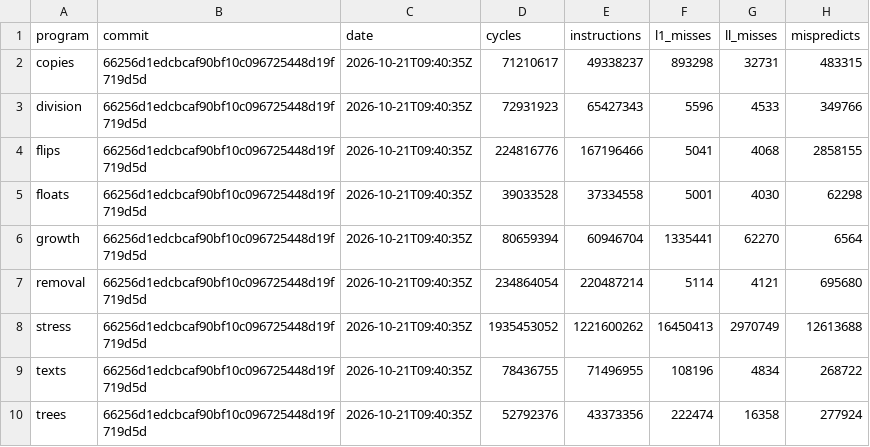
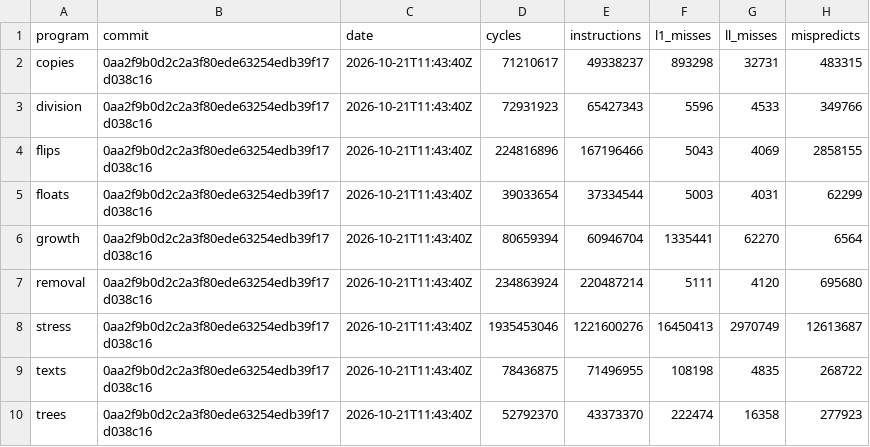
Before and after one commit to zane-lang/compiler, a TSV file: latest.tsv, drawn as a sheet.

```diff
--- a/latest.tsv
+++ b/latest.tsv
@@ -1,10 +1,10 @@
 program	commit	date	cycles	instructions	l1_misses	ll_misses	mispredicts
-copies	66256d1edcbcaf90bf10c096725448d19f719d5d	2026-10-21T09:40:35Z	71210617	49338237	893298	32731	483315
-division	66256d1edcbcaf90bf10c096725448d19f719d5d	2026-10-21T09:40:35Z	72931923	65427343	5596	4533	349766
-flips	66256d1edcbcaf90bf10c096725448d19f719d5d	2026-10-21T09:40:35Z	224816776	167196466	5041	4068	2858155
-floats	66256d1edcbcaf90bf10c096725448d19f719d5d	2026-10-21T09:40:35Z	39033528	37334558	5001	4030	62298
-growth	66256d1edcbcaf90bf10c096725448d19f719d5d	2026-10-21T09:40:35Z	80659394	60946704	1335441	62270	6564
-removal	66256d1edcbcaf90bf10c096725448d19f719d5d	2026-10-21T09:40:35Z	234864054	220487214	5114	4121	695680
-stress	66256d1edcbcaf90bf10c096725448d19f719d5d	2026-10-21T09:40:35Z	1935453052	1221600262	16450413	2970749	12613688
-texts	66256d1edcbcaf90bf10c096725448d19f719d5d	2026-10-21T09:40:35Z	78436755	71496955	108196	4834	268722
-trees	66256d1edcbcaf90bf10c096725448d19f719d5d	2026-10-21T09:40:35Z	52792376	43373356	222474	16358	277924
+copies	0aa2f9b0d2c2a3f80ede63254edb39f17d038c16	2026-10-21T11:43:40Z	71210617	49338237	893298	32731	483315
+division	0aa2f9b0d2c2a3f80ede63254edb39f17d038c16	2026-10-21T11:43:40Z	72931923	65427343	5596	4533	349766
+flips	0aa2f9b0d2c2a3f80ede63254edb39f17d038c16	2026-10-21T11:43:40Z	224816896	167196466	5043	4069	2858155
+floats	0aa2f9b0d2c2a3f80ede63254edb39f17d038c16	2026-10-21T11:43:40Z	39033654	37334544	5003	4031	62299
+growth	0aa2f9b0d2c2a3f80ede63254edb39f17d038c16	2026-10-21T11:43:40Z	80659394	60946704	1335441	62270	6564
+removal	0aa2f9b0d2c2a3f80ede63254edb39f17d038c16	2026-10-21T11:43:40Z	234863924	220487214	5111	4120	695680
+stress	0aa2f9b0d2c2a3f80ede63254edb39f17d038c16	2026-10-21T11:43:40Z	1935453046	1221600276	16450413	2970749	12613687
+texts	0aa2f9b0d2c2a3f80ede63254edb39f17d038c16	2026-10-21T11:43:40Z	78436875	71496955	108198	4835	268722
+trees	0aa2f9b0d2c2a3f80ede63254edb39f17d038c16	2026-10-21T11:43:40Z	52792370	43373370	222474	16358	277923
```
Also changed, not shown: stress.tsv.
